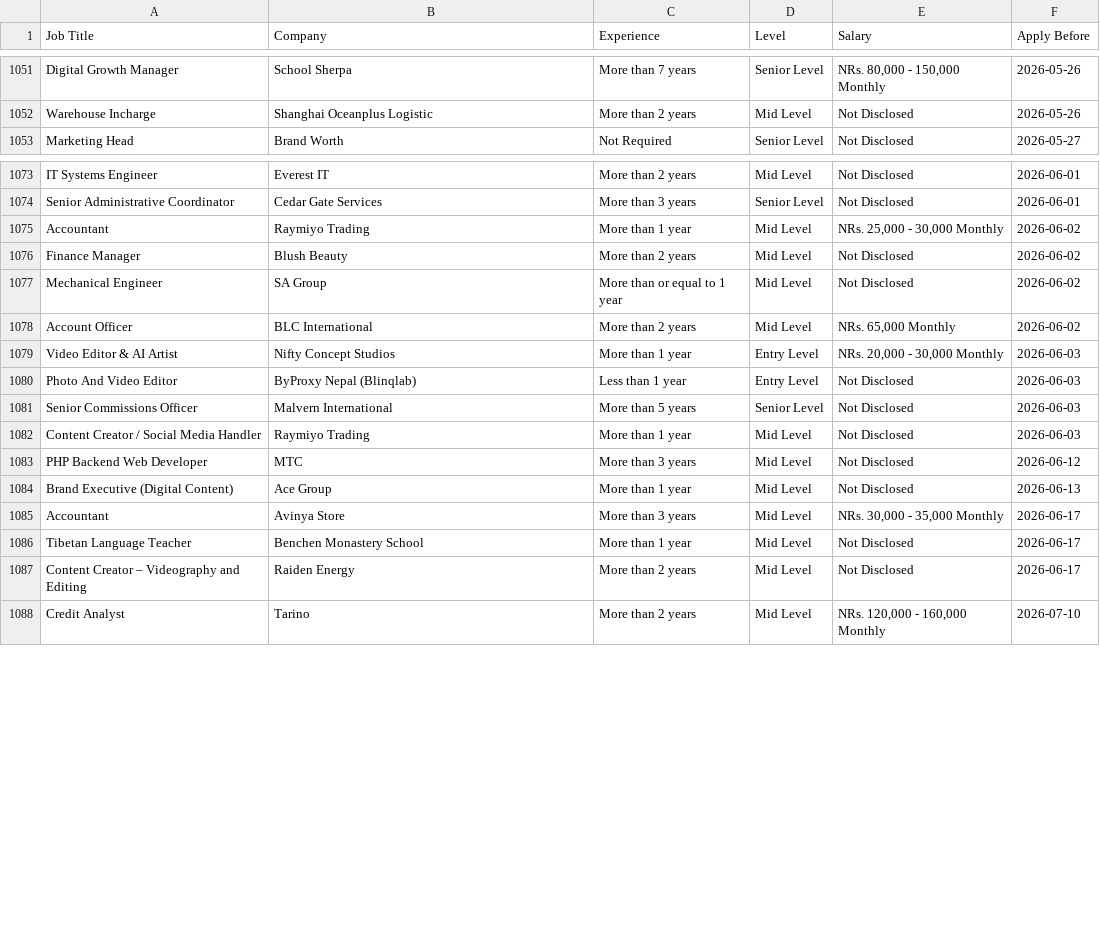
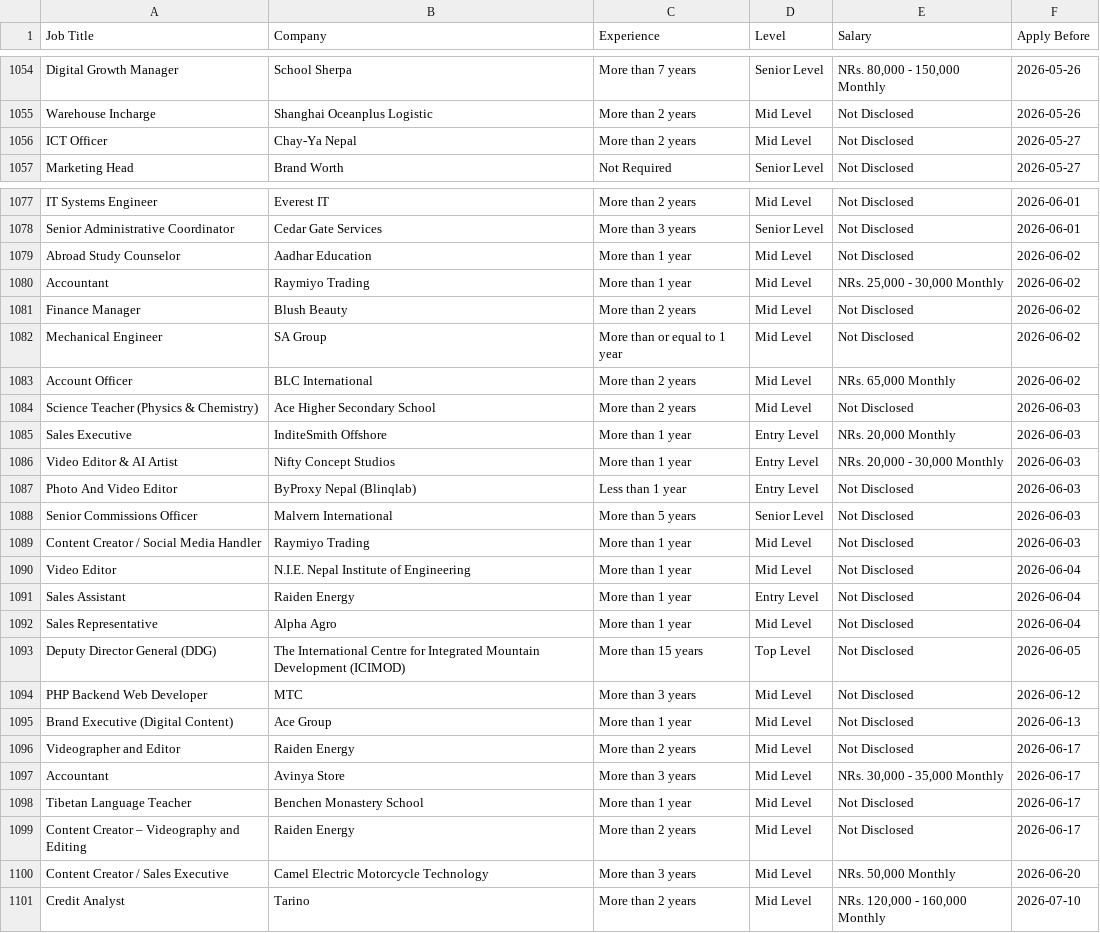
Before and after one commit to ashira-maharjan/jobportal-scraper, a CSV file: data_file/by_deadline.csv, drawn as a sheet; only a part is shown, gaps mark what is left out; the diff covers the shown part only.

Commit message:
Auto update job data

```diff
--- a/data_file/by_deadline.csv
+++ b/data_file/by_deadline.csv
@@ -1052,2 +1055,3 @@ Digital Growth Manager,School Sherpa,More than 7 years,Senior Level,"NRs. 80,000
 Warehouse Incharge,Shanghai Oceanplus Logistic,More than 2 years,Mid Level,Not Disclosed,2026-05-26
+ICT Officer,Chay-Ya Nepal,More than 2 years,Mid Level,Not Disclosed,2026-05-27
 Marketing Head,Brand Worth,Not Required,Senior Level,Not Disclosed,2026-05-27
@@ -1074,2 +1078,3 @@ IT Systems Engineer,Everest IT,More than 2 years,Mid Level,Not Disclosed,2026-06
 Senior Administrative Coordinator,Cedar Gate Services,More than 3 years,Senior Level,Not Disclosed,2026-06-01
+Abroad Study Counselor,Aadhar Education,More than 1 year,Mid Level,Not Disclosed,2026-06-02
 Accountant,Raymiyo Trading,More than 1 year,Mid Level,"NRs. 25,000 - 30,000 Monthly",2026-06-02
@@ -1078,2 +1083,4 @@ Mechanical Engineer,SA Group,More than or equal to 1 year,Mid Level,Not Disclose
 Account Officer,BLC International,More than 2 years,Mid Level,"NRs. 65,000 Monthly",2026-06-02
+Science Teacher (Physics & Chemistry),Ace Higher Secondary School,More than 2 years,Mid Level,Not Disclosed,2026-06-03
+Sales Executive,InditeSmith Offshore,More than 1 year,Entry Level,"NRs. 20,000 Monthly",2026-06-03
 Video Editor & AI Artist,Nifty Concept Studios,More than 1 year,Entry Level,"NRs. 20,000 - 30,000 Monthly",2026-06-03
@@ -1082,4 +1089,9 @@ Senior Commissions Officer,Malvern International,More than 5 years,Senior Level,
 Content Creator / Social Media Handler,Raymiyo Trading,More than 1 year,Mid Level,Not Disclosed,2026-06-03
+Video Editor,N.I.E. Nepal Institute of Engineering,More than 1 year,Mid Level,Not Disclosed,2026-06-04
+Sales Assistant,Raiden Energy,More than 1 year,Entry Level,Not Disclosed,2026-06-04
+Sales Representative,Alpha Agro,More than 1 year,Mid Level,Not Disclosed,2026-06-04
+Deputy Director General (DDG),The International Centre for Integrated Mountain Development (ICIMOD),More than 15 years,Top Level,Not Disclosed,2026-06-05
 PHP Backend Web Developer,MTC,More than 3 years,Mid Level,Not Disclosed,2026-06-12
 Brand Executive (Digital Content),Ace Group,More than 1 year,Mid Level,Not Disclosed,2026-06-13
+Videographer and Editor,Raiden Energy,More than 2 years,Mid Level,Not Disclosed,2026-06-17
 Accountant,Avinya Store,More than 3 years,Mid Level,"NRs. 30,000 - 35,000 Monthly",2026-06-17
@@ -1087,2 +1099,3 @@ Tibetan Language Teacher,Benchen Monastery School,More than 1 year,Mid Level,Not
 Content Creator – Videography and Editing,Raiden Energy,More than 2 years,Mid Level,Not Disclosed,2026-06-17
+Content Creator / Sales Executive,Camel Electric Motorcycle Technology,More than 3 years,Mid Level,"NRs. 50,000 Monthly",2026-06-20
 Credit Analyst,Tarino,More than 2 years,Mid Level,"NRs. 120,000 - 160,000 Monthly",2026-07-10
```
Also changed, not shown: 3 added rows elsewhere in this file, data_file/top_jobs.csv.
